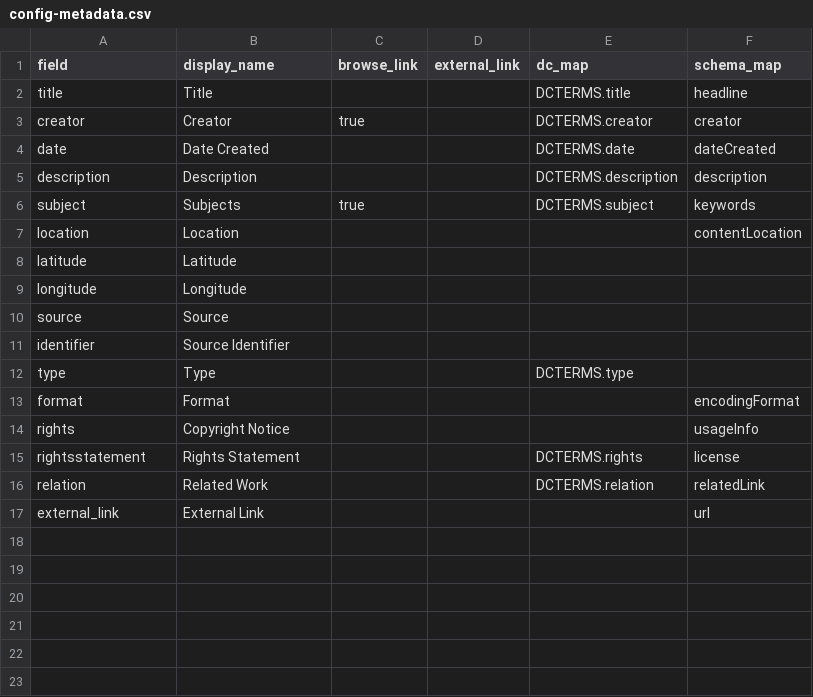
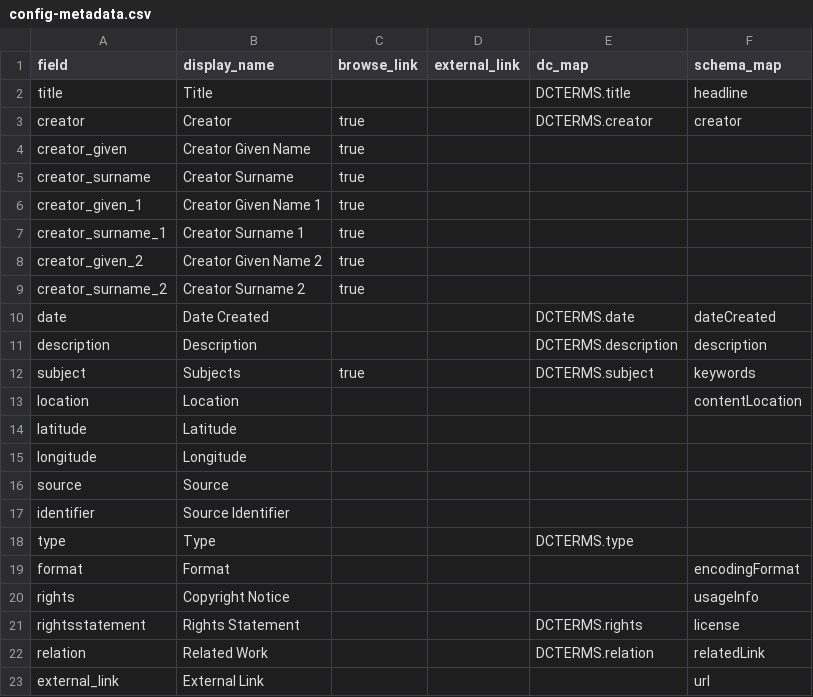
Before and after one commit to aprovopratt/collection-builder-test-csv, a CSV file: _data/config-metadata.csv, drawn as a sheet.

Commit message:
Update config-metadata.csv for test

```diff
--- a/_data/config-metadata.csv
+++ b/_data/config-metadata.csv
@@ -3,2 +3,8 @@ title,Title,,,DCTERMS.title,headline
 creator,Creator,true,,DCTERMS.creator,creator
+creator_given,Creator Given Name,true,,
+creator_surname,Creator Surname,true,,
+creator_given_1,Creator Given Name 1,true,,
+creator_surname_1,Creator Surname 1,true,,
+creator_given_2,Creator Given Name 2,true,,
+creator_surname_2,Creator Surname 2,true,,
 date,Date Created,,,DCTERMS.date,dateCreated
```
